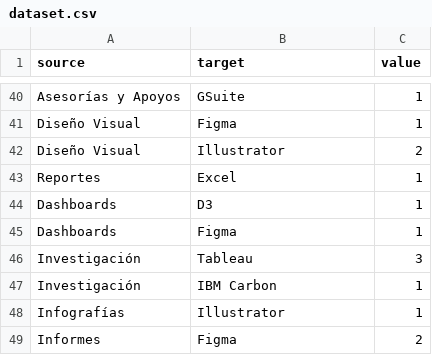
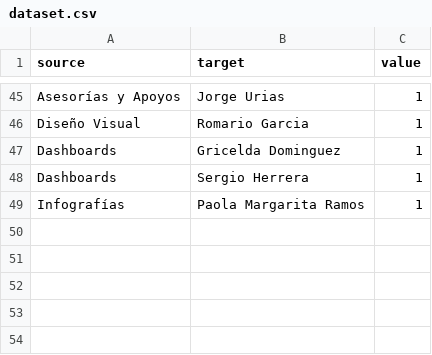
Before and after one commit to JoseArmandoFelix/sankey-avd, a CSV file: dataset.csv, drawn as a sheet; only a part is shown, gaps mark what is left out; removed rows and columns are numbered as before the commit, all else as after; the diff covers the shown part only; the diff names each change by its address in the sheet, - before the commit and + after, or states it on an @@ line.

```diff
--- a/dataset.csv
+++ b/dataset.csv
-B45 (target): GSuite
+B45 (target): Jorge Urias
-B46 (target): Figma
+B46 (target): Romario Garcia
-row 42: Diseño Visual | Illustrator | 2
-row 43: Reportes | Excel | 1
-B47 (target): D3
+B47 (target): Gricelda Dominguez
-B48 (target): Figma
+B48 (target): Sergio Herrera
-row 46: Investigación | Tableau | 3
-row 47: Investigación | IBM Carbon | 1
-B49 (target): Illustrator
+B49 (target): Paola Margarita Ramos
-row 49: Informes | Figma | 2
```
Also changed, not shown: 30 added rows, 25 removed rows and 15 edited cells elsewhere in this file, 4 other files.
